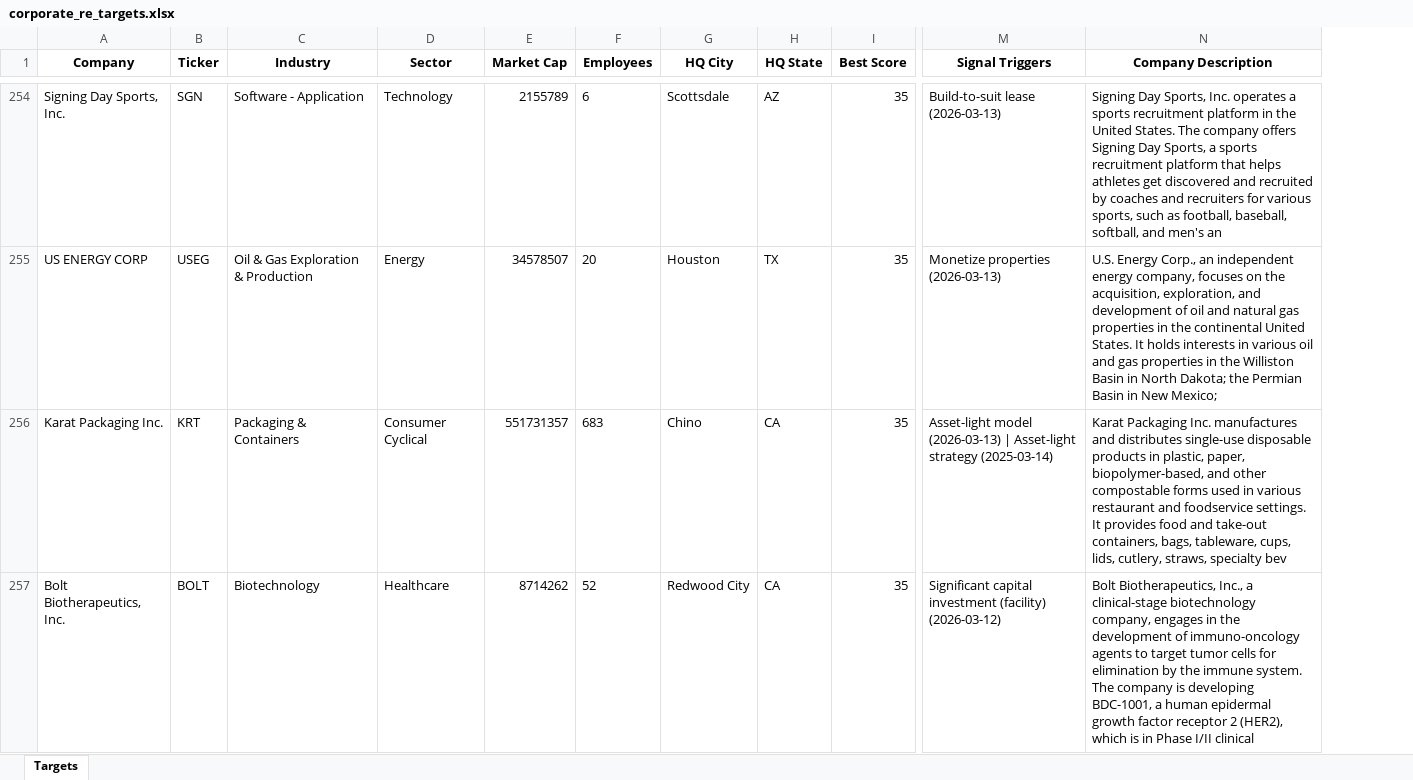
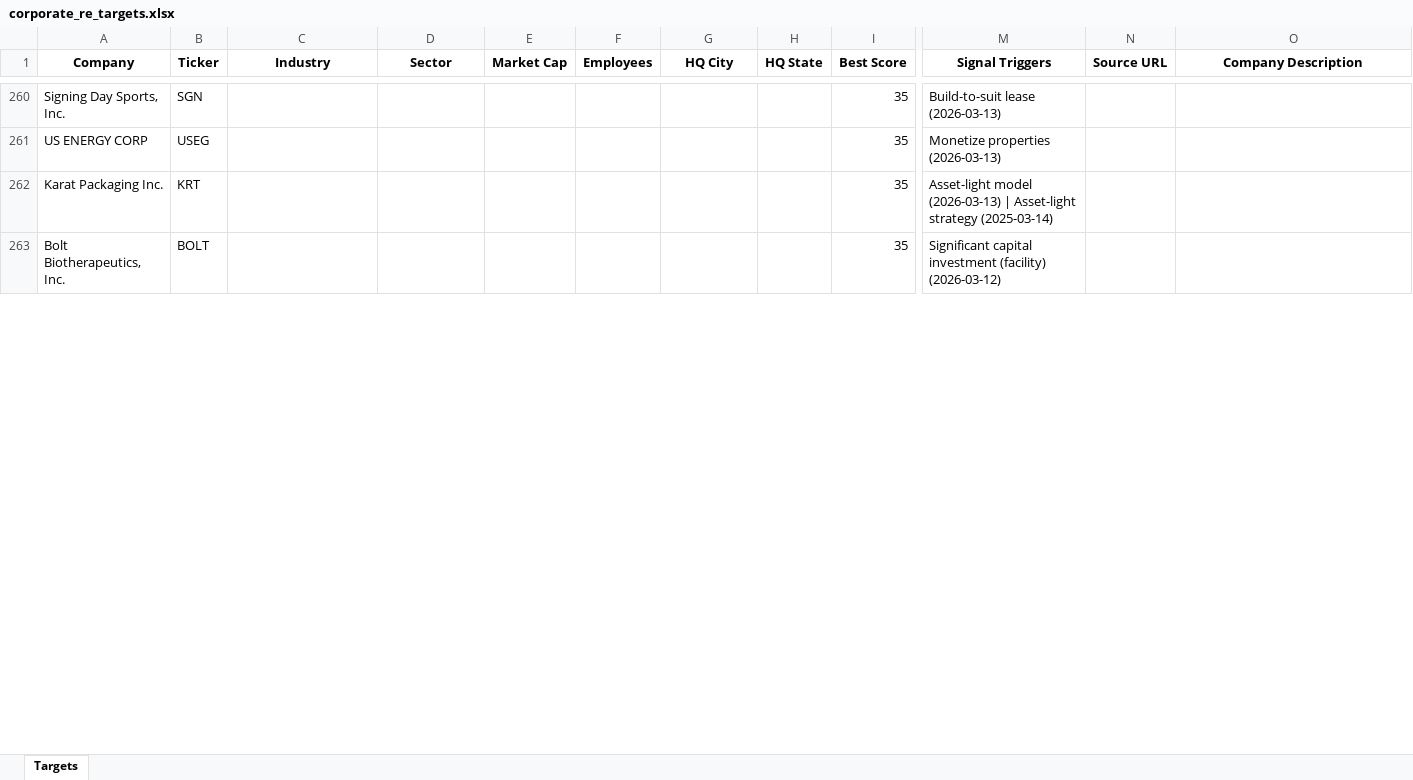
Before and after one commit to mlayton2/net-lease-dashboard, an Excel workbook: outputs/corporate_re_targets.xlsx, sheet Targets, drawn as a sheet; only a part is shown, gaps mark what is left out; values as stored, in another font and other column widths than the file's, no borders; addresses are those after the commit; the diff covers the shown part only; the diff names each change by its address in the sheet, - before the commit and + after, or states it on an @@ line.

```diff
--- a/outputs/corporate_re_targets.xlsx (sheet Targets)
+++ b/outputs/corporate_re_targets.xlsx (sheet Targets)
+column N (Source URL), empty
-C260 (Industry): Software - Application
+C260 (Industry): (empty)
-D260 (Sector): Technology
+D260 (Sector): (empty)
-E260 (Market Cap): 2155789
+E260 (Market Cap): (empty)
-F260 (Employees): 6
+F260 (Employees): (empty)
-G260 (HQ City): Scottsdale
+G260 (HQ City): (empty)
-H260 (HQ State): AZ
+H260 (HQ State): (empty)
-O260 (Company Description): Signing Day Sports, Inc. operates a sports recruitment platform in the United States. The company offers Signing Day Sports, a sports recruitment platform that helps athletes get discovered and recruited by coaches and recruiters for various sports, such as football, baseball, softball, and men's an
+O260 (Company Description): (empty)
-C261 (Industry): Oil & Gas Exploration & Production
+C261 (Industry): (empty)
-D261 (Sector): Energy
+D261 (Sector): (empty)
-E261 (Market Cap): 34578507
+E261 (Market Cap): (empty)
-F261 (Employees): 20
+F261 (Employees): (empty)
-G261 (HQ City): Houston
+G261 (HQ City): (empty)
-H261 (HQ State): TX
+H261 (HQ State): (empty)
-O261 (Company Description): U.S. Energy Corp., an independent energy company, focuses on the acquisition, exploration, and development of oil and natural gas properties in the continental United States. It holds interests in various oil and gas properties in the Williston Basin in North Dakota; the Permian Basin in New Mexico;
+O261 (Company Description): (empty)
-C262 (Industry): Packaging & Containers
+C262 (Industry): (empty)
-D262 (Sector): Consumer Cyclical
+D262 (Sector): (empty)
-E262 (Market Cap): 551731357
+E262 (Market Cap): (empty)
-F262 (Employees): 683
+F262 (Employees): (empty)
-G262 (HQ City): Chino
+G262 (HQ City): (empty)
-H262:H263 (HQ State): CA
+H262:H263 (HQ State): (empty)
-O262 (Company Description): Karat Packaging Inc. manufactures and distributes single-use disposable products in plastic, paper, biopolymer-based, and other compostable forms used in various restaurant and foodservice settings. It provides food and take-out containers, bags, tableware, cups, lids, cutlery, straws, specialty bev
+O262 (Company Description): (empty)
-C263 (Industry): Biotechnology
+C263 (Industry): (empty)
-D263 (Sector): Healthcare
+D263 (Sector): (empty)
-E263 (Market Cap): 8714262
+E263 (Market Cap): (empty)
-F263 (Employees): 52
+F263 (Employees): (empty)
-G263 (HQ City): Redwood City
+G263 (HQ City): (empty)
-O263 (Company Description): Bolt Biotherapeutics, Inc., a clinical-stage biotechnology company, engages in the development of immuno-oncology agents to target tumor cells for elimination by the immune system. The company is developing BDC-1001, a human epidermal growth factor receptor 2 (HER2), which is in Phase I/II clinical
+O263 (Company Description): (empty)
```
Also changed, not shown: 22 added rows and 1506 edited cells elsewhere in this sheet.
